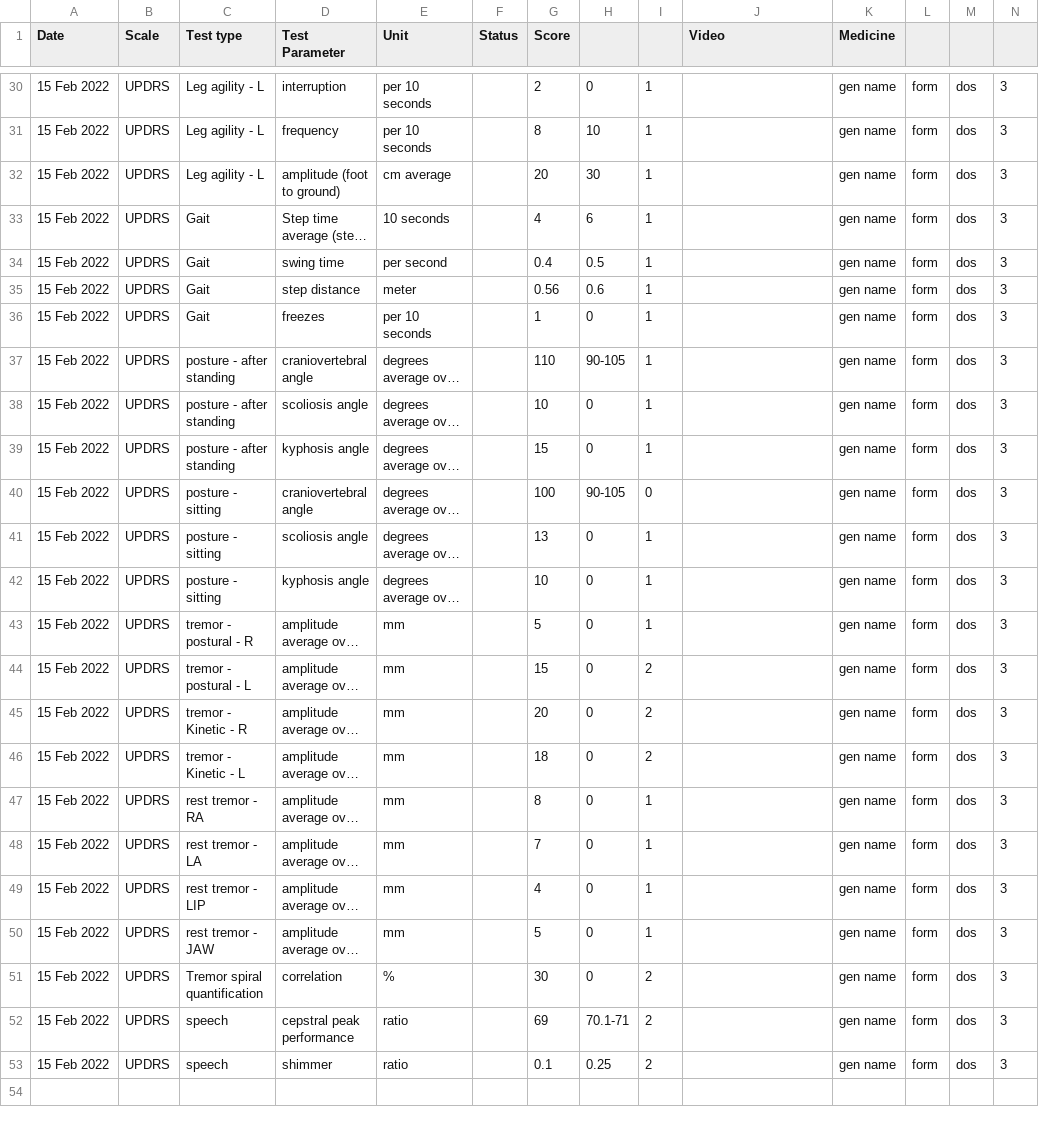
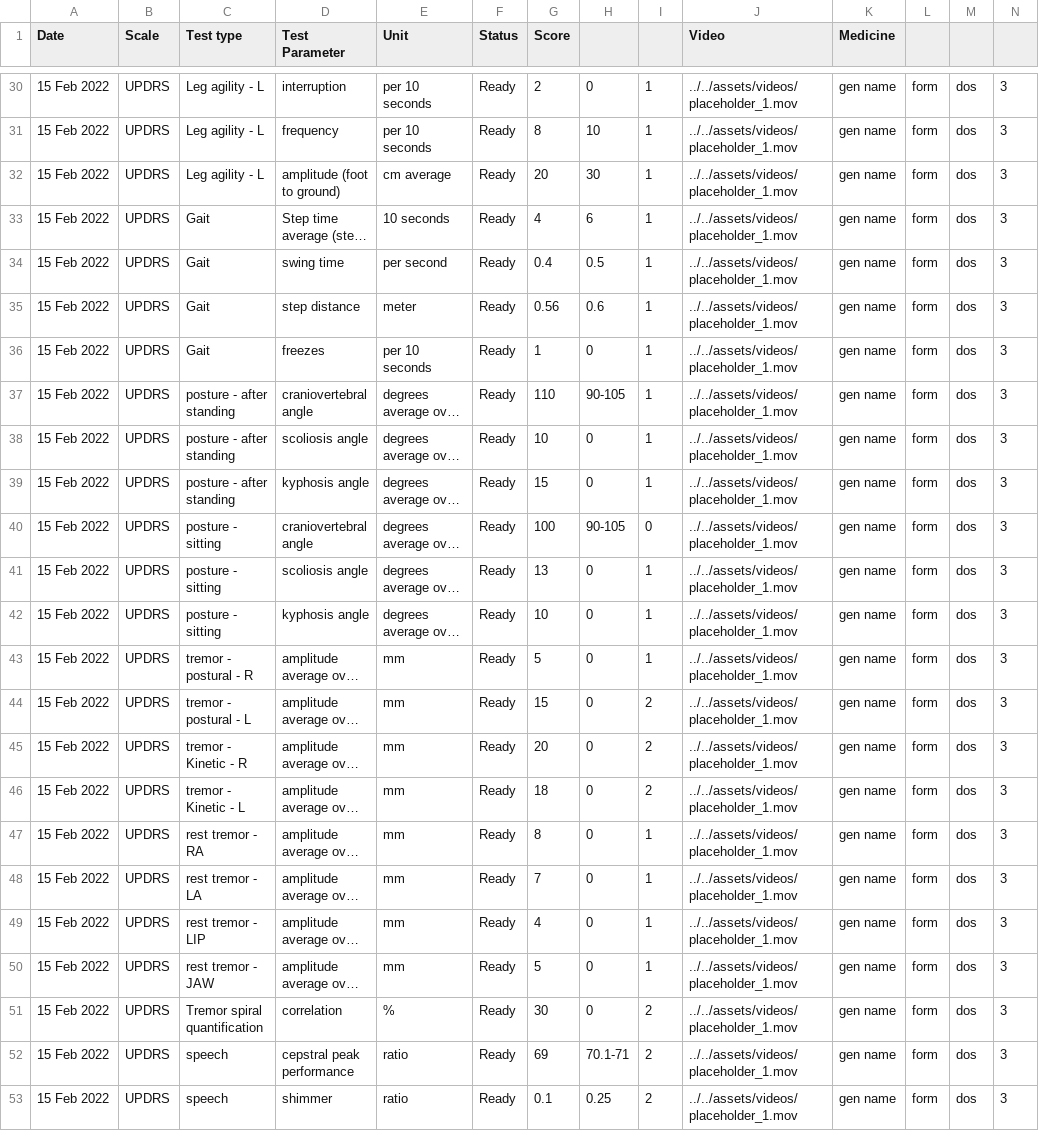
Before and after one commit to Aksh77/XDP-Monitoring-Tool-API, a CSV file: sample_data.csv, drawn as a sheet; only a part is shown, gaps mark what is left out; long unchanged cells end in …; the diff covers the shown part only; the diff names each change by its address in the sheet, - before the commit and + after, or states it on an @@ line.

```diff
--- a/sample_data.csv
+++ b/sample_data.csv
-F30:F53 (Status): (empty)
+F30:F53 (Status): Ready
-J30:J53 (Video): (empty)
+J30:J53 (Video): ../../assets/videos/placeholder_1.mov
```
Also changed, not shown: 54 edited cells elsewhere in this file.
